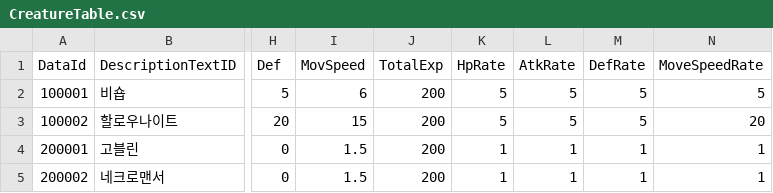
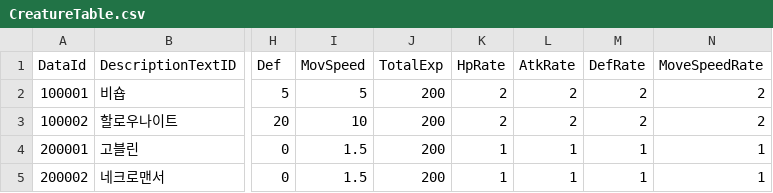
Before and after one commit to gryphus11/PROJECT_SA, a CSV file: Assets/@Resources/Data/Csv/CreatureTable.csv, drawn as a sheet; only a part is shown, gaps mark what is left out; the diff names each change by its address in the sheet, - before the commit and + after, or states it on an @@ line.

```diff
--- a/Assets/@Resources/Data/Csv/CreatureTable.csv
+++ b/Assets/@Resources/Data/Csv/CreatureTable.csv
-I2 (MovSpeed): 6
+I2 (MovSpeed): 5
-K2:K3 (HpRate): 5
+K2:K3 (HpRate): 2
-L2:L3 (AtkRate): 5
+L2:L3 (AtkRate): 2
-M2:M3 (DefRate): 5
+M2:M3 (DefRate): 2
-N2 (MoveSpeedRate): 5
+N2 (MoveSpeedRate): 2
-I3 (MovSpeed): 15
+I3 (MovSpeed): 10
-N3 (MoveSpeedRate): 20
+N3 (MoveSpeedRate): 2
```
Also changed, not shown: Assets/@Resources/Data/Csv/DropItemTable.csv, 46 other files.
